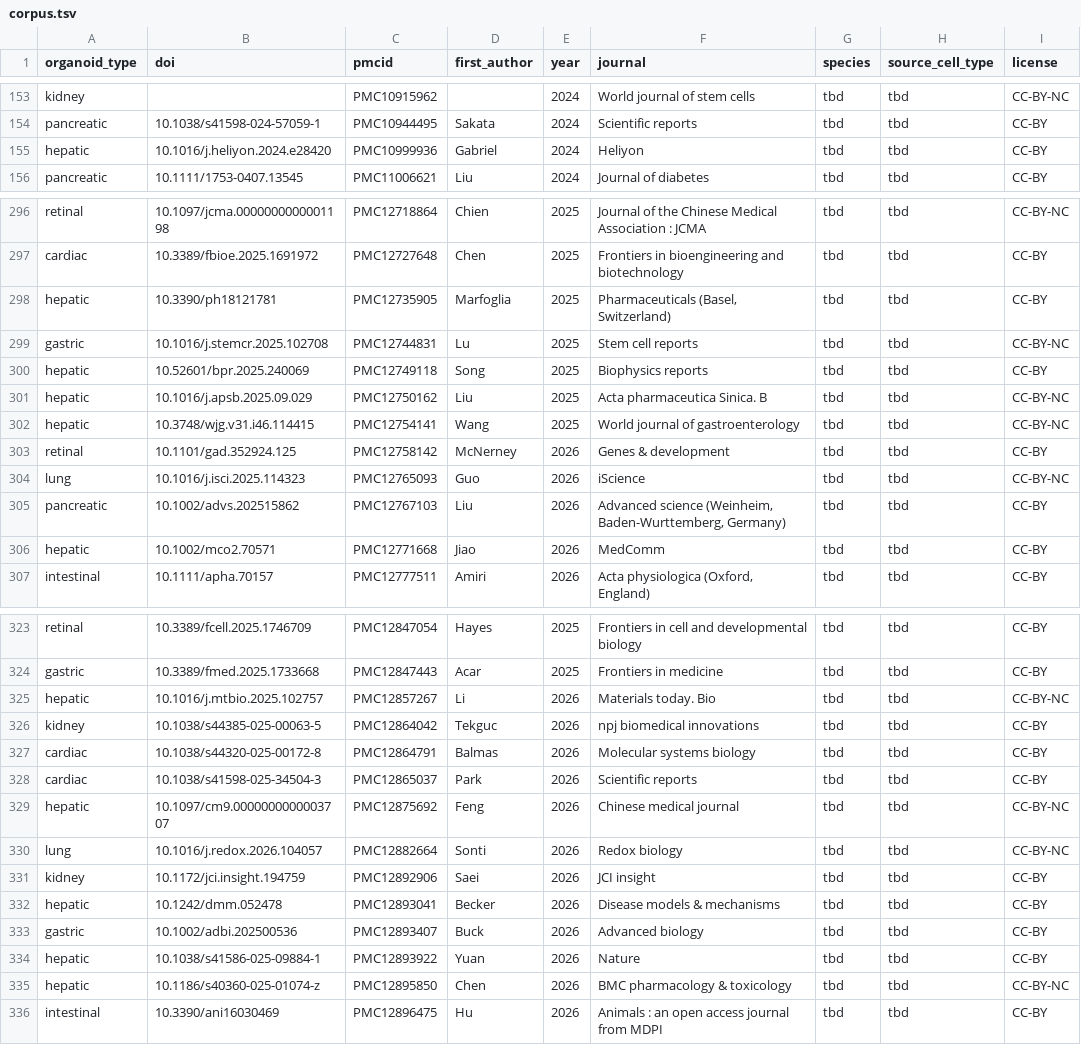
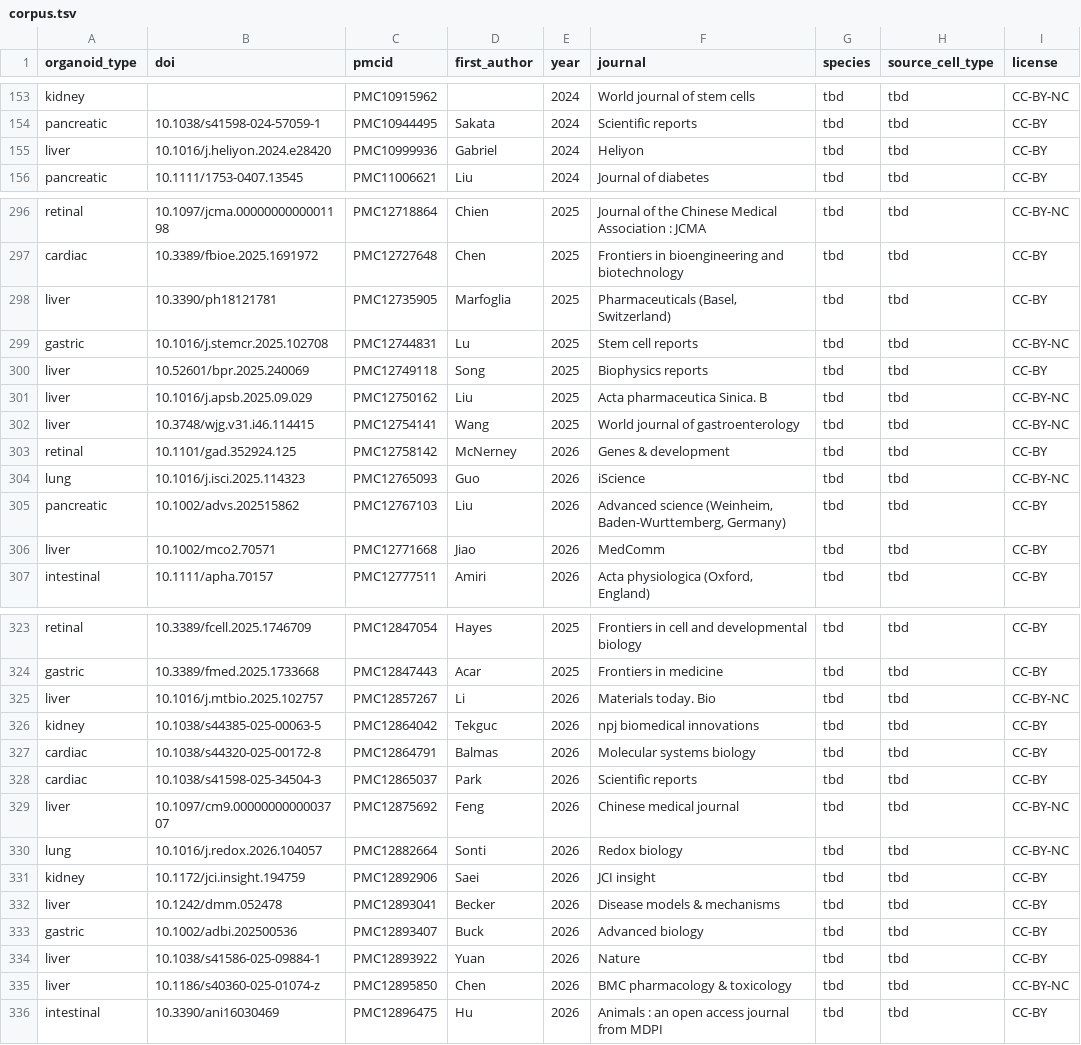
Before and after one commit to rhowardstone/organoid-protocol-atlas, a TSV file: data/corpus/corpus.tsv, drawn as a sheet; only a part is shown, gaps mark what is left out; the diff covers the shown part only; the diff names each change by its address in the sheet, - before the commit and + after, or states it on an @@ line.

Commit message:
fix(corpus): normalize hepatic → liver in corpus, exports, manifest (closes #92)
43 corpus papers were labeled 'hepatic' (legacy alias) rather than 'liver' (schema enum). relabel_organoid_type.py now normalises ALIASES on the extractor type so hepatic→liver fires. corpus.tsv, protocols.jsonl (29 rows), reagents.jsonl (383 rows), and manifest.json (n_types 26→25) updated. 748 tests pass.

```diff
--- a/data/corpus/corpus.tsv
+++ b/data/corpus/corpus.tsv
-A155 (organoid_type): hepatic
+A155 (organoid_type): liver
-A298 (organoid_type): hepatic
+A298 (organoid_type): liver
-A300:A302 (organoid_type): hepatic
+A300:A302 (organoid_type): liver
-A306 (organoid_type): hepatic
+A306 (organoid_type): liver
-A325 (organoid_type): hepatic
+A325 (organoid_type): liver
-A329 (organoid_type): hepatic
+A329 (organoid_type): liver
-A332 (organoid_type): hepatic
+A332 (organoid_type): liver
-A334:A335 (organoid_type): hepatic
+A334:A335 (organoid_type): liver
```
Also changed, not shown: 32 edited cells elsewhere in this file, 5 other files.
